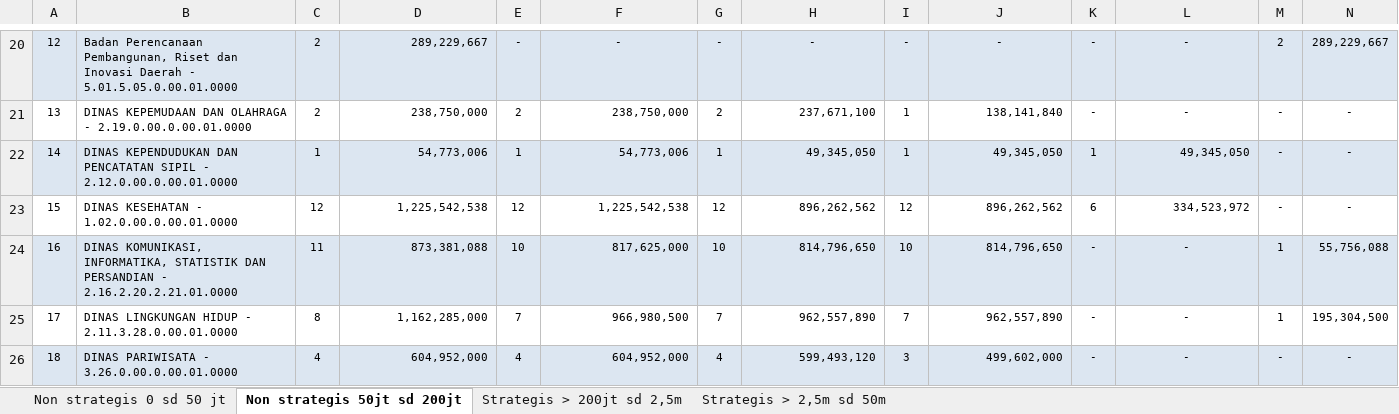
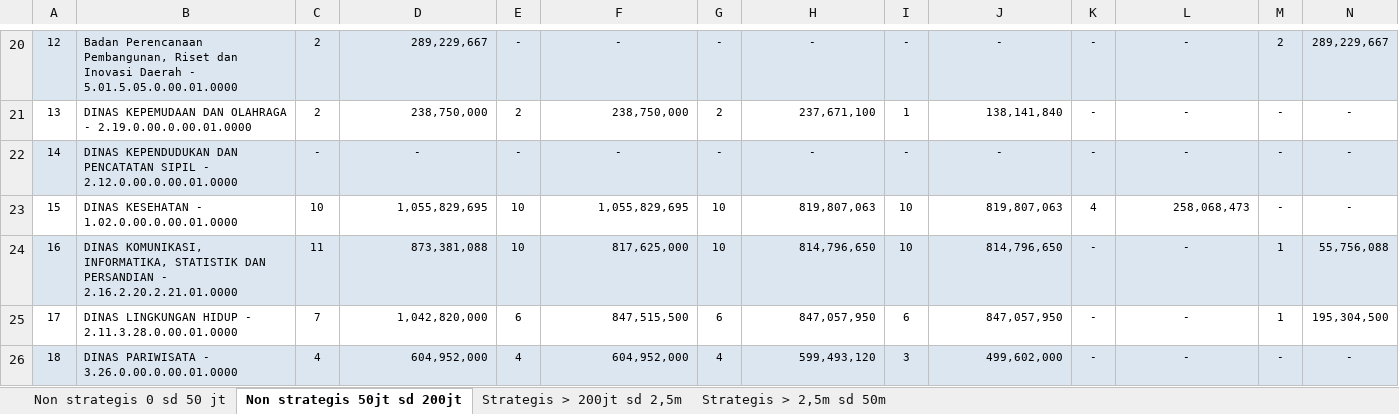
Before and after one commit to rizkipem-21/dashboard.pbjkobar-testing, an Excel workbook: output/tepra/2026/Tepra Kobar_Progres PBJ tahun 2026 (2026-10-26).xlsx, sheet Non strategis 50jt sd 200jt, drawn as a sheet; only a part is shown, gaps mark what is left out; values as stored, in another font and other column widths than the file's, no borders; the diff covers the shown part only; the diff names each change by its address in the sheet, - before the commit and + after, or states it on an @@ line.

```diff
--- a/output/tepra/2026/Tepra Kobar_Progres PBJ tahun 2026 (2026-10-26).xlsx (sheet Non strategis 50jt sd 200jt)
+++ b/output/tepra/2026/Tepra Kobar_Progres PBJ tahun 2026 (2026-10-26).xlsx (sheet Non strategis 50jt sd 200jt)
-C22: 1
+C22: -
-D22: 54,773,006
+D22: -
-D22 alignment: right
+D22 alignment: center
-E22: 1
+E22: -
-F22: 54,773,006
+F22: -
-F22 alignment: right
+F22 alignment: center
-G22: 1
+G22: -
-H22: 49,345,050
+H22: -
-H22 alignment: right
+H22 alignment: center
-I22: 1
+I22: -
-J22: 49,345,050
+J22: -
-J22 alignment: right
+J22 alignment: center
-K22: 1
+K22: -
-L22: 49,345,050
+L22: -
-L22 alignment: right
+L22 alignment: center
-C23: 12
+C23: 10
-D23: 1,225,542,538
+D23: 1,055,829,695
-E23: 12
+E23: 10
-F23: 1,225,542,538
+F23: 1,055,829,695
-G23: 12
+G23: 10
-H23: 896,262,562
+H23: 819,807,063
-I23: 12
+I23: 10
-J23: 896,262,562
+J23: 819,807,063
-K23: 6
+K23: 4
-L23: 334,523,972
+L23: 258,068,473
-C25: 8
+C25: 7
-D25: 1,162,285,000
+D25: 1,042,820,000
-E25: 7
+E25: 6
-F25: 966,980,500
+F25: 847,515,500
-G25: 7
+G25: 6
-H25: 962,557,890
+H25: 847,057,950
-I25: 7
+I25: 6
-J25: 962,557,890
+J25: 847,057,950
```
Also changed, not shown: 1 added row, 1 removed row, 88 edited cells and cell formats elsewhere in this sheet, sheet Non strategis 0 sd 50 jt, sheet Strategis > 200jt sd 2,5m, sheet Strategis > 2,5m sd 50m, 13 other files.
